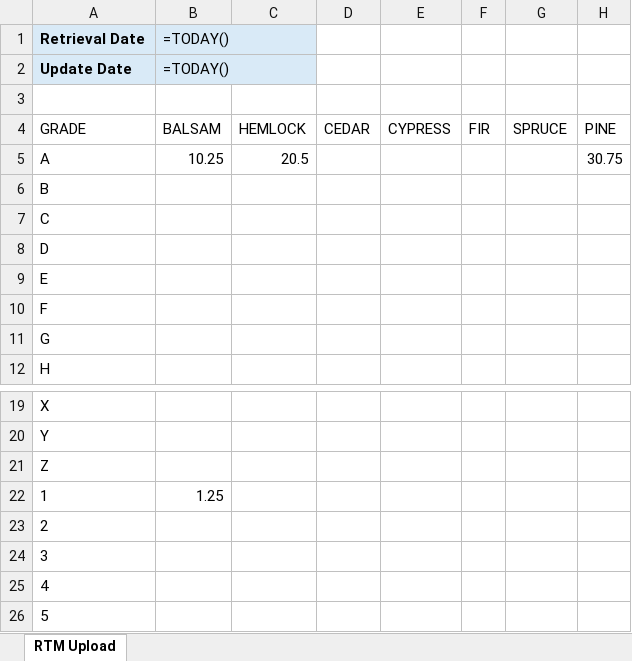
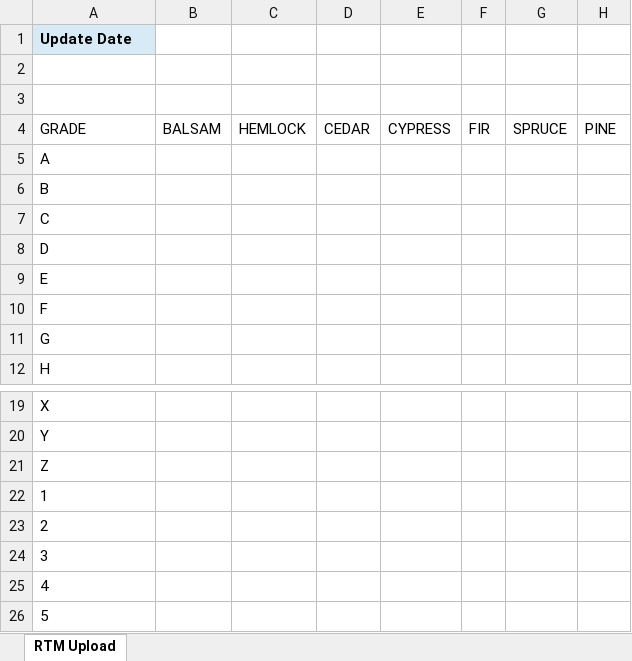
Before and after one commit to bcgov/nr-lexis, an Excel workbook: frontend/public/templates/rtm-ems-log-amv-template.xlsx, sheet RTM Upload, drawn as a sheet; only a part is shown, gaps mark what is left out; values as stored, in another font and other column widths than the file's, no borders; formulas without a stored value are shown as written; removed rows and columns are numbered as before the commit, all else as after; the diff names each change by its address in the sheet, - before the commit and + after, or states it on an @@ line.

Commit message:
fix: remove average monthly values manual sections

```diff
--- a/frontend/public/templates/rtm-ems-log-amv-template.xlsx (sheet RTM Upload)
+++ b/frontend/public/templates/rtm-ems-log-amv-template.xlsx (sheet RTM Upload)
-row 1: Retrieval Date | =TODAY()
-B1: =TODAY()
+B1: (empty)
-B1 fill: #D9EAF7
+B1 fill: none
+row 2: (empty)
-B5: 10.25
+B5: (empty)
-C5: 20.5
+C5: (empty)
-H5: 30.75
+H5: (empty)
-B22: 1.25
+B22: (empty)
```
Also changed, not shown: 11 other files.
